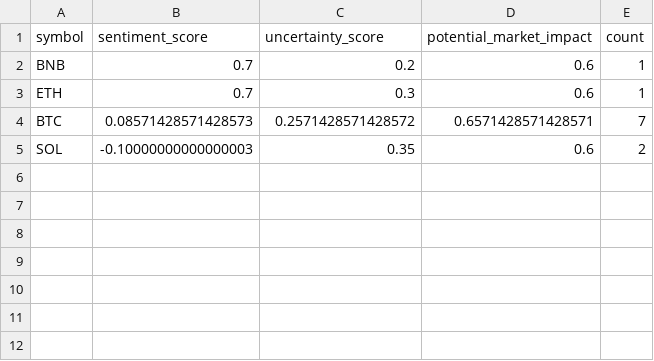
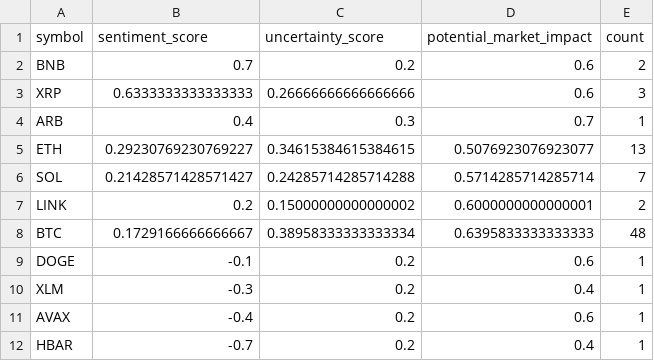
Before and after one commit to vd1371/vd1371.github.io, a CSV file: data/projects/recent_sentiment.csv, drawn as a sheet.

Commit message:
Update sentiment analysis

```diff
--- a/data/projects/recent_sentiment.csv
+++ b/data/projects/recent_sentiment.csv
@@ -1,5 +1,12 @@
 symbol,sentiment_score,uncertainty_score,potential_market_impact,count
-BNB,0.7,0.2,0.6,1
-ETH,0.7,0.3,0.6,1
-BTC,0.08571428571428573,0.2571428571428572,0.6571428571428571,7
-SOL,-0.10000000000000003,0.35,0.6,2
+BNB,0.7,0.2,0.6,2
+XRP,0.6333333333333333,0.26666666666666666,0.6,3
+ARB,0.4,0.3,0.7,1
+ETH,0.29230769230769227,0.34615384615384615,0.5076923076923077,13
+SOL,0.21428571428571427,0.24285714285714288,0.5714285714285714,7
+LINK,0.2,0.15000000000000002,0.6000000000000001,2
+BTC,0.1729166666666667,0.38958333333333334,0.6395833333333333,48
+DOGE,-0.1,0.2,0.6,1
+XLM,-0.3,0.2,0.4,1
+AVAX,-0.4,0.2,0.6,1
+HBAR,-0.7,0.2,0.4,1
```
Also changed, not shown: 1 other file.
